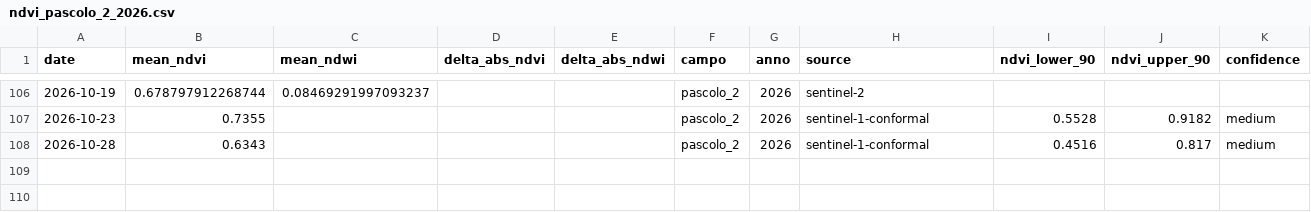
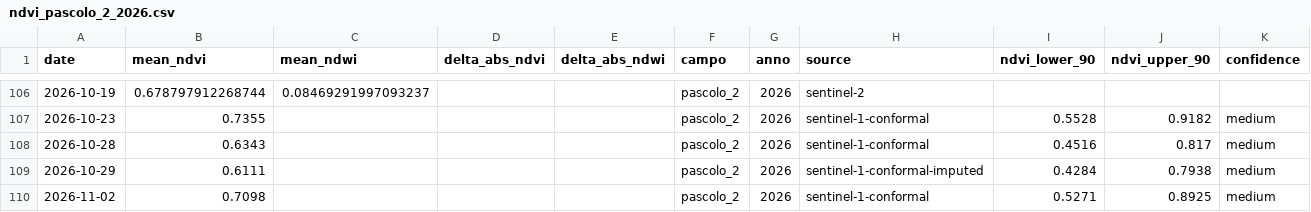
Before and after one commit to tommasobattistini/pascoli-data, a CSV file: ndvi/ndvi_pascolo_2_2026.csv, drawn as a sheet; only a part is shown, gaps mark what is left out; the diff names each change by its address in the sheet, - before the commit and + after, or states it on an @@ line.

```diff
--- a/ndvi/ndvi_pascolo_2_2026.csv
+++ b/ndvi/ndvi_pascolo_2_2026.csv
+row 109: 2026-10-29 | 0.6111 |  |  |  | pascolo_2 | 2026 | sentinel-1-conformal-imputed | 0.4284 | 0.7938 | medium
+row 110: 2026-11-02 | 0.7098 |  |  |  | pascolo_2 | 2026 | sentinel-1-conformal | 0.5271 | 0.8925 | medium
```
Also changed, not shown: ndvi/ndvi_bianchi_campo_2026.csv, ndvi/ndvi_pascolo_3_2026.csv, 38 other files.
